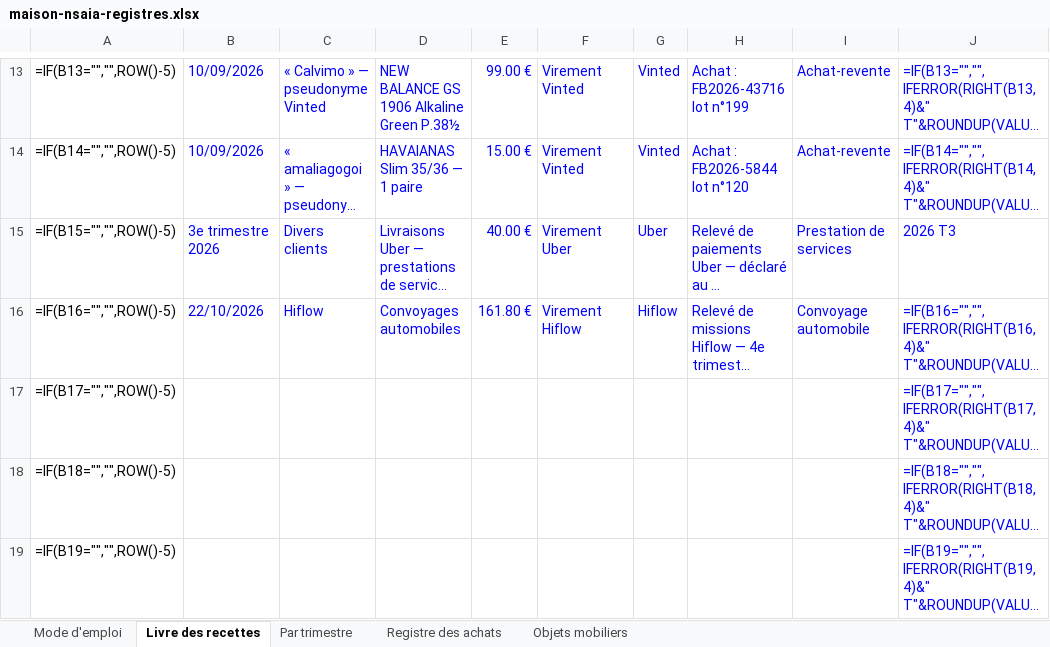
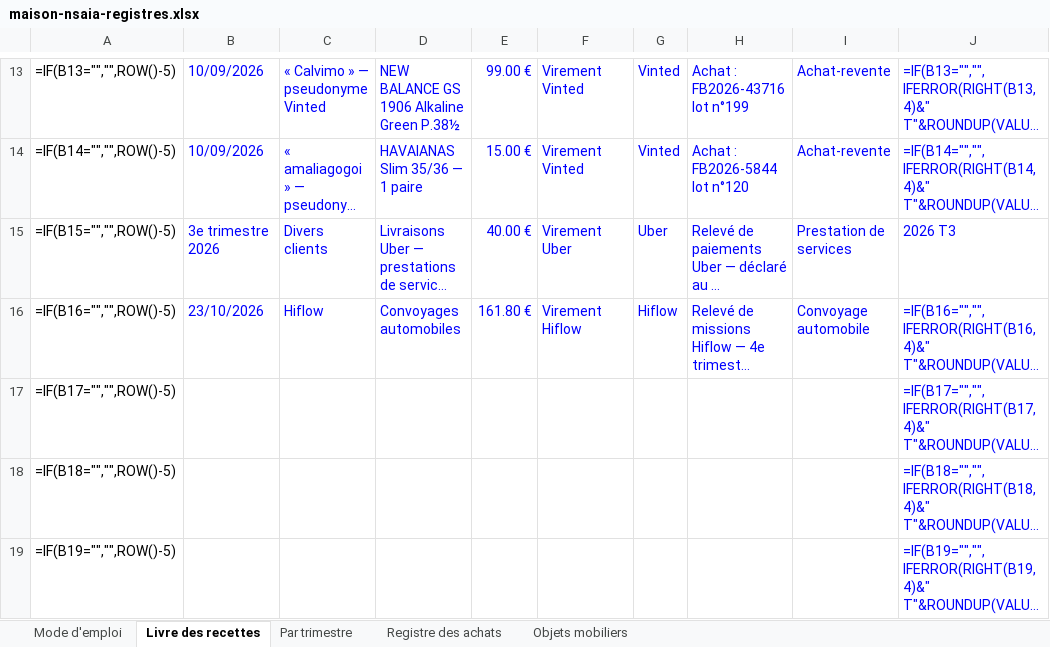
Before and after one commit to ninislegamer/ps4, an Excel workbook: exports/maison-nsaia-registres.xlsx, sheet Livre des recettes, drawn as a sheet; only a part is shown, gaps mark what is left out; long unchanged cells end in …; values as stored, in another font and other column widths than the file's, no borders; formulas without a stored value are shown as written; the diff names each change by its address in the sheet, - before the commit and + after, or states it on an @@ line.

```diff
--- a/exports/maison-nsaia-registres.xlsx (sheet Livre des recettes)
+++ b/exports/maison-nsaia-registres.xlsx (sheet Livre des recettes)
-B16: 22/10/2026
+B16: 23/10/2026
```
Also changed, not shown: 1 other file.
